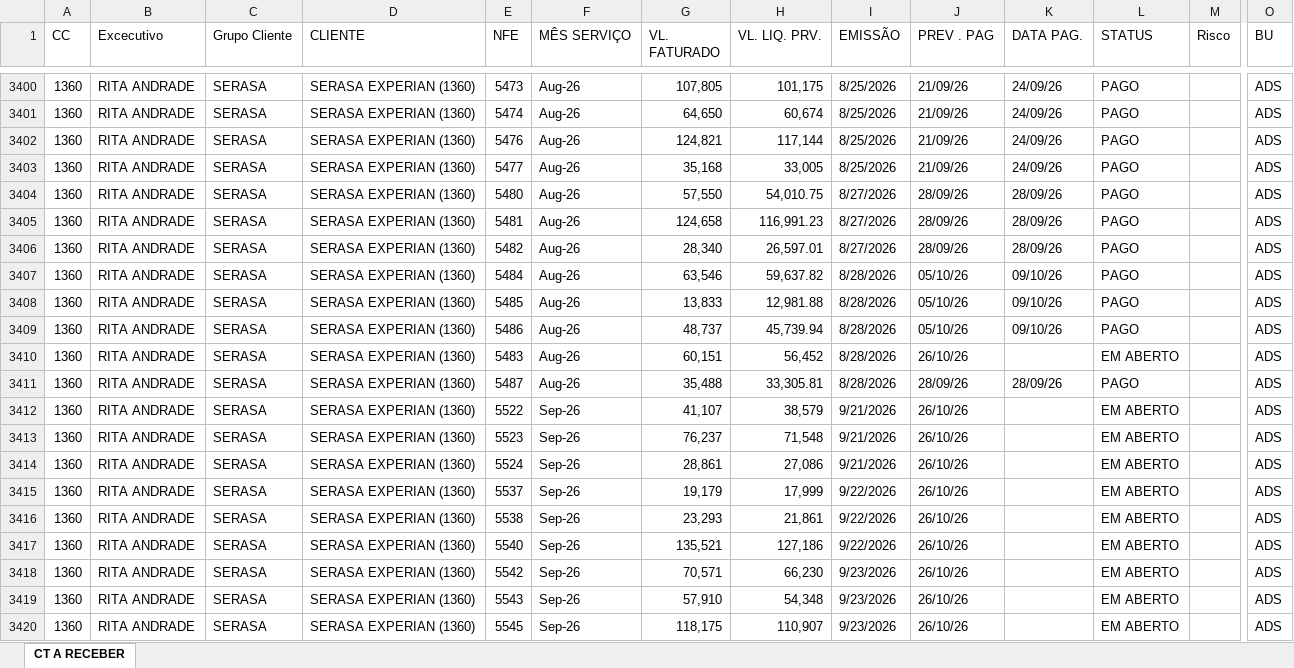
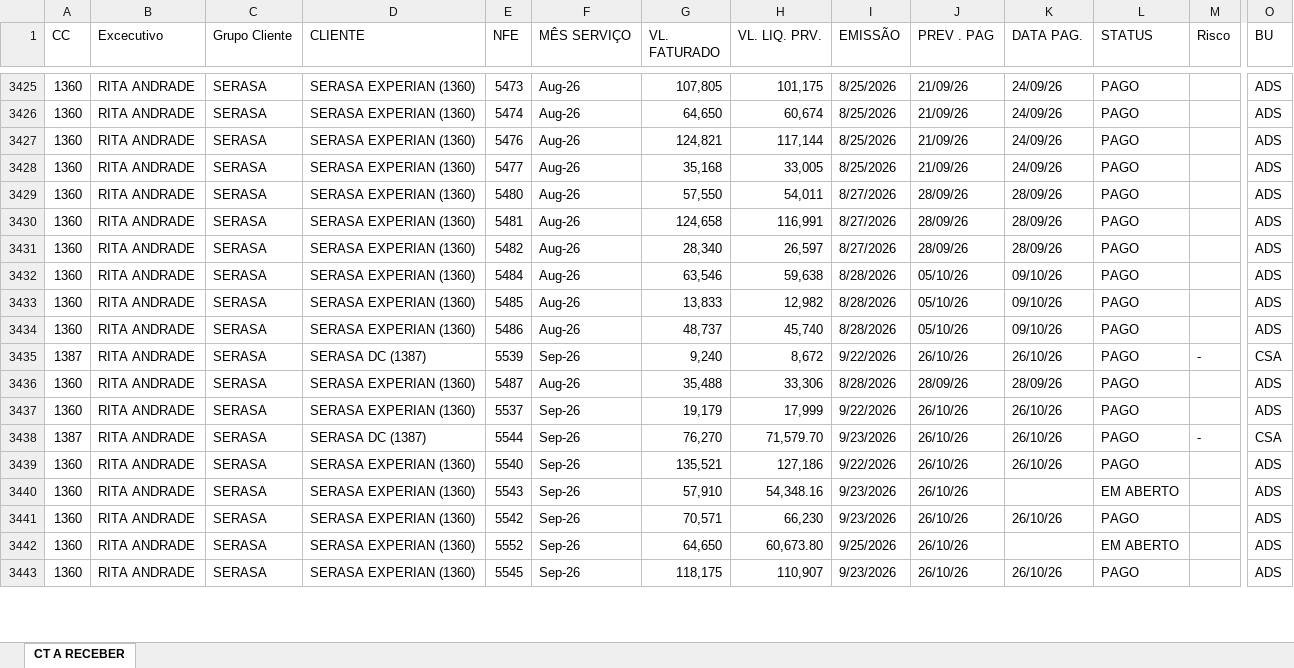
Before and after one commit to vitor-esteves-Bra/solutis-dashboard, an Excel workbook: data/Fluxo_de_recebimento.xlsx, sheet CT A RECEBER, drawn as a sheet; only a part is shown, gaps mark what is left out; values as stored, in another font and other column widths than the file's, no cell formats; conditional formats and table styles not drawn; removed rows and columns are numbered as before the commit, all else as after; rows hold the shown columns only; the diff covers the shown part only; the diff names each change by its address in the sheet, - before the commit and + after, or states it on an @@ line.

```diff
--- a/data/Fluxo_de_recebimento.xlsx (sheet CT A RECEBER)
+++ b/data/Fluxo_de_recebimento.xlsx (sheet CT A RECEBER)
-H3429 (VL. LIQ. PRV.): 54,010.75
+H3429 (VL. LIQ. PRV.): 54,011
-H3430 (VL. LIQ. PRV.): 116,991.23
+H3430 (VL. LIQ. PRV.): 116,991
-H3431 (VL. LIQ. PRV.): 26,597.01
+H3431 (VL. LIQ. PRV.): 26,597
-H3432 (VL. LIQ. PRV.): 59,637.82
+H3432 (VL. LIQ. PRV.): 59,638
-H3433 (VL. LIQ. PRV.): 12,981.88
+H3433 (VL. LIQ. PRV.): 12,982
-H3434 (VL. LIQ. PRV.): 45,739.94
+H3434 (VL. LIQ. PRV.): 45,740
-row 3410: 1360 | RITA ANDRADE | SERASA | SERASA EXPERIAN (1360) | 5483 | Aug-26 | 60,151 | 56,452 | 8/28/2026 | 26/10/26 |  | EM ABERTO |  | ADS
+row 3435: 1387 | RITA ANDRADE | SERASA | SERASA DC (1387) | 5539 | Sep-26 | 9,240 | 8,672 | 9/22/2026 | 26/10/26 | 26/10/26 | PAGO | - | CSA
-H3436 (VL. LIQ. PRV.): 33,305.81
+H3436 (VL. LIQ. PRV.): 33,306
-row 3412: 1360 | RITA ANDRADE | SERASA | SERASA EXPERIAN (1360) | 5522 | Sep-26 | 41,107 | 38,579 | 9/21/2026 | 26/10/26 |  | EM ABERTO |  | ADS
-row 3413: 1360 | RITA ANDRADE | SERASA | SERASA EXPERIAN (1360) | 5523 | Sep-26 | 76,237 | 71,548 | 9/21/2026 | 26/10/26 |  | EM ABERTO |  | ADS
-row 3414: 1360 | RITA ANDRADE | SERASA | SERASA EXPERIAN (1360) | 5524 | Sep-26 | 28,861 | 27,086 | 9/21/2026 | 26/10/26 |  | EM ABERTO |  | ADS
-K3437 (DATA PAG.): (empty)
+K3437 (DATA PAG.): 26/10/26
-L3437 (STATUS): EM ABERTO
+L3437 (STATUS): PAGO
+row 3438: 1387 | RITA ANDRADE | SERASA | SERASA DC (1387) | 5544 | Sep-26 | 76,270 | 71,579.70 | 9/23/2026 | 26/10/26 | 26/10/26 | PAGO | - | CSA
-E3439 (NFE): 5538
+E3439 (NFE): 5540
-G3439 (VL. FATURADO): 23,293
+G3439 (VL. FATURADO): 135,521
-H3439 (VL. LIQ. PRV.): 21,861
+H3439 (VL. LIQ. PRV.): 127,186
-K3439 (DATA PAG.): (empty)
+K3439 (DATA PAG.): 26/10/26
-L3439 (STATUS): EM ABERTO
+L3439 (STATUS): PAGO
-E3440 (NFE): 5540
+E3440 (NFE): 5543
-G3440 (VL. FATURADO): 135,521
+G3440 (VL. FATURADO): 57,910
-H3440 (VL. LIQ. PRV.): 127,186
+H3440 (VL. LIQ. PRV.): 54,348.16
-I3440 (EMISSÃO): 9/22/2026
+I3440 (EMISSÃO): 9/23/2026
-K3441 (DATA PAG.): (empty)
+K3441 (DATA PAG.): 26/10/26
-L3441 (STATUS): EM ABERTO
+L3441 (STATUS): PAGO
-E3442 (NFE): 5543
+E3442 (NFE): 5552
-G3442 (VL. FATURADO): 57,910
+G3442 (VL. FATURADO): 64,650
-H3442 (VL. LIQ. PRV.): 54,348
+H3442 (VL. LIQ. PRV.): 60,673.80
-I3442 (EMISSÃO): 9/23/2026
+I3442 (EMISSÃO): 9/25/2026
-K3443 (DATA PAG.): (empty)
+K3443 (DATA PAG.): 26/10/26
-L3443 (STATUS): EM ABERTO
+L3443 (STATUS): PAGO
```
Also changed, not shown: 47 added rows, 12 removed rows, 1 moved row and 694 edited cells elsewhere in this sheet, cell formats, 2 other files.
